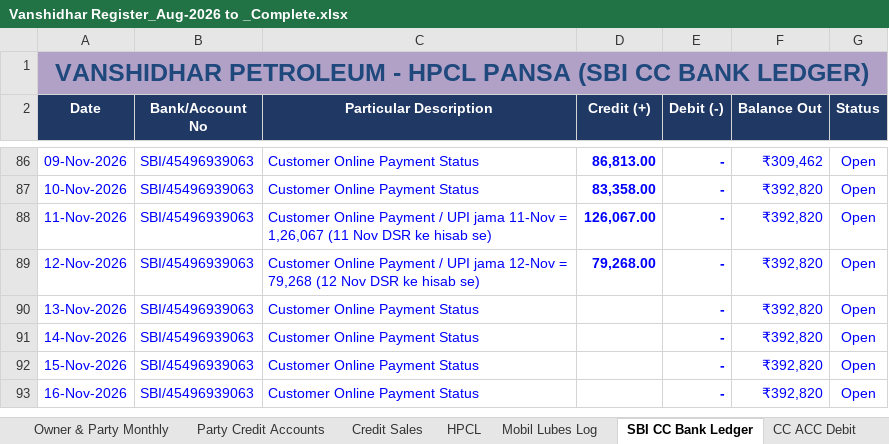
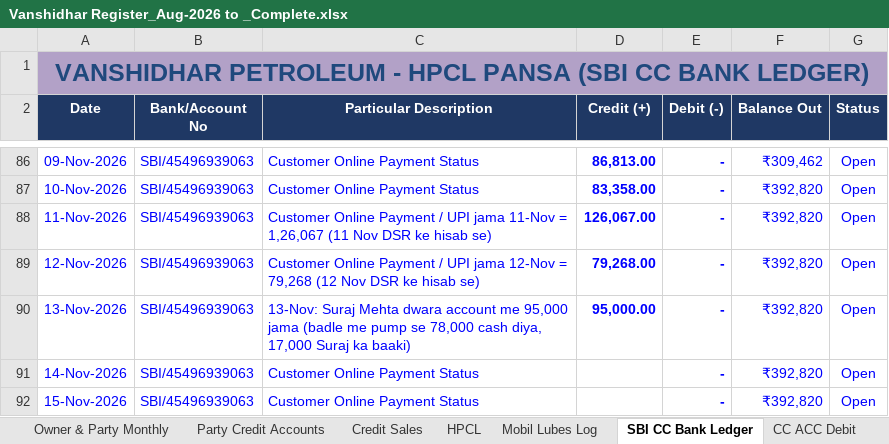
Before and after one commit to vanshidharpetroleum-hue/VANSHIDHAR-PETROLEUM-HPCL-PORTAL-01, an Excel workbook: Vanshidhar Register_Aug-2026 to _Complete.xlsx, sheet SBI CC Bank Ledger, drawn as a sheet; only a part is shown, gaps mark what is left out; the shorter side is filled out with more unchanged rows; values as stored, in another font and other column widths than the file's, no borders; charts and pictures not drawn; the diff names each change by its address in the sheet, - before the commit and + after, or states it on an @@ line.

```diff
--- a/Vanshidhar Register_Aug-2026 to _Complete.xlsx (sheet SBI CC Bank Ledger)
+++ b/Vanshidhar Register_Aug-2026 to _Complete.xlsx (sheet SBI CC Bank Ledger)
-C90 (Particular Description): Customer Online Payment Status
+C90 (Particular Description): 13-Nov: Suraj Mehta dwara account me 95,000 jama (badle me pump se 78,000 cash diya, 17,000 Suraj ka baaki)
-D90 (Credit (+)): (empty)
+D90 (Credit (+)): 95,000.00
```
Also changed, not shown: sheet Party Credit Accounts, 3 other files.
